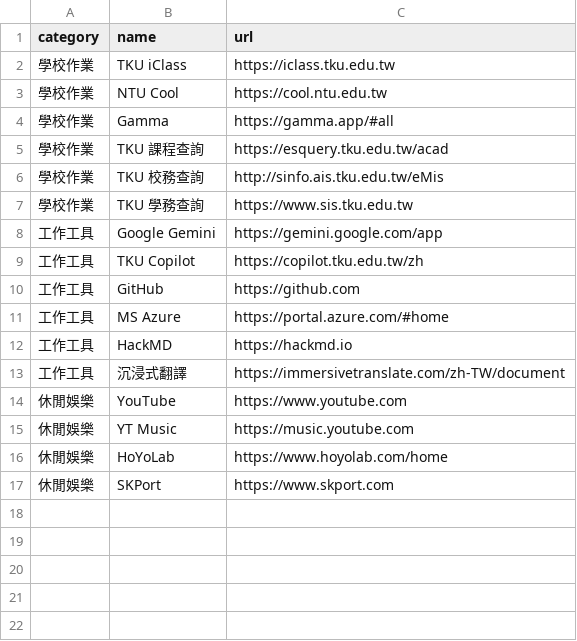
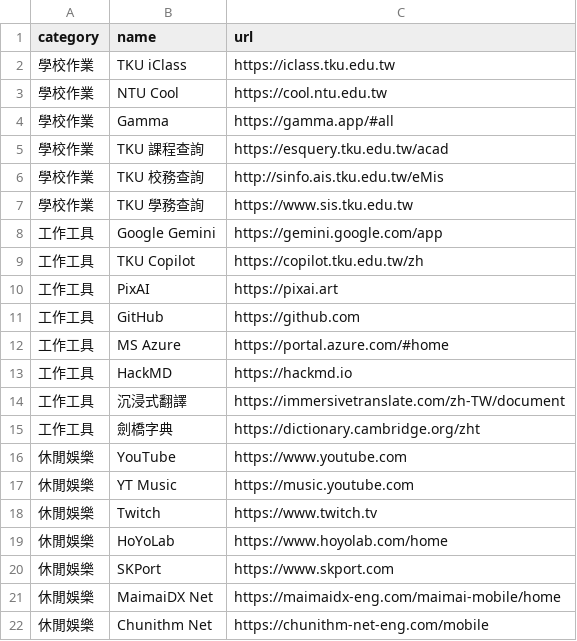
Before and after one commit to RinkaReiRiu/home, a CSV file: shortcuts.csv, drawn as a sheet.

Commit message:
Add new shortcuts to shortcuts.csv
Added new shortcuts for PixAI, Cambridge Dictionary, Twitch, MaimaiDX Net, and Chunithm Net.

```diff
--- a/shortcuts.csv
+++ b/shortcuts.csv
@@ -9,2 +9,3 @@ category,name,url
 工作工具,TKU Copilot,https://copilot.tku.edu.tw/zh
+工作工具,PixAI,https://pixai.art
 工作工具,GitHub,https://github.com
@@ -13,5 +14,9 @@ category,name,url
 工作工具,沉浸式翻譯,https://immersivetranslate.com/zh-TW/document
+工作工具,劍橋字典,https://dictionary.cambridge.org/zht
 休閒娛樂,YouTube,https://www.youtube.com
 休閒娛樂,YT Music,https://music.youtube.com
+休閒娛樂,Twitch,https://www.twitch.tv
 休閒娛樂,HoYoLab,https://www.hoyolab.com/home
 休閒娛樂,SKPort,https://www.skport.com
+休閒娛樂,MaimaiDX Net,https://maimaidx-eng.com/maimai-mobile/home
+休閒娛樂,Chunithm Net,https://chunithm-net-eng.com/mobile
```
